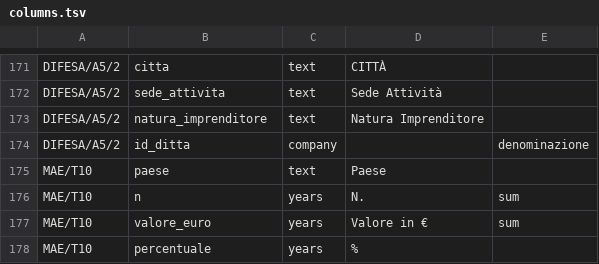
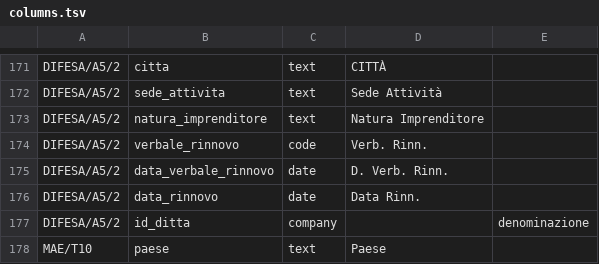
Before and after one commit to micrem73/ArmTrace, a TSV file: lib/data/columns.tsv, drawn as a sheet; only a part is shown, gaps mark what is left out; the shorter side is filled out with more unchanged rows.

```diff
--- a/lib/data/columns.tsv
+++ b/lib/data/columns.tsv
@@ -173,2 +173,5 @@ DIFESA/A5/2	sede_attivita	text	Sede Attività
 DIFESA/A5/2	natura_imprenditore	text	Natura Imprenditore	
+DIFESA/A5/2	verbale_rinnovo	code	Verb. Rinn.	
+DIFESA/A5/2	data_verbale_rinnovo	date	D. Verb. Rinn.	
+DIFESA/A5/2	data_rinnovo	date	Data Rinn.	
 DIFESA/A5/2	id_ditta	company		denominazione
```
Also changed, not shown: 23 other files.
